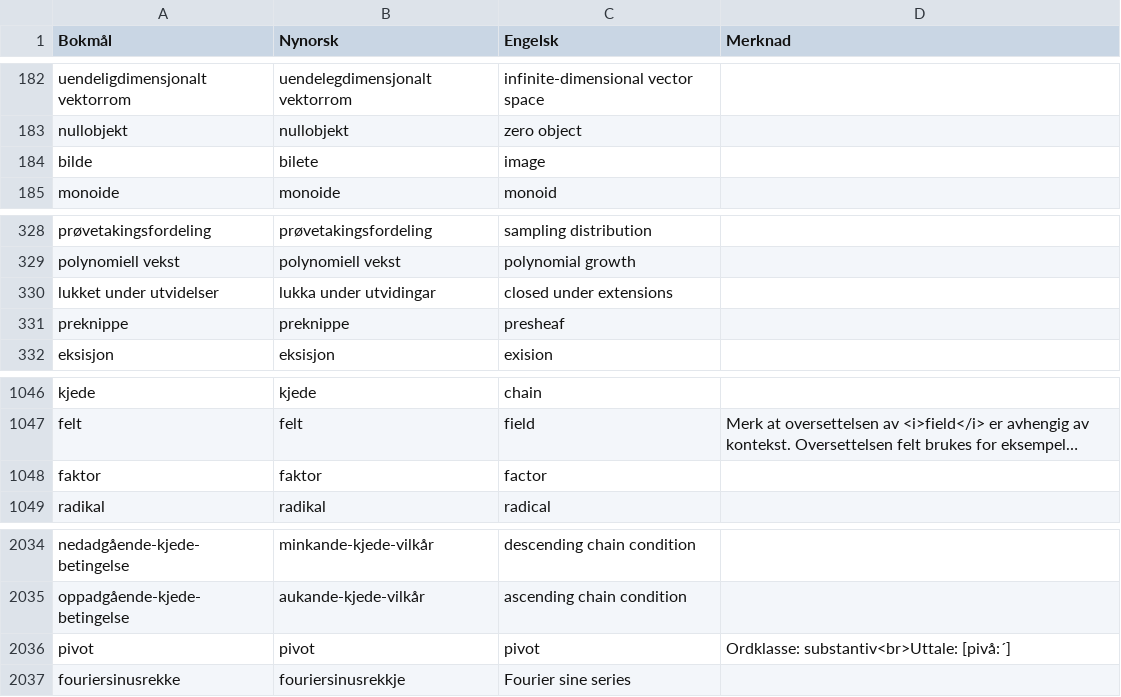
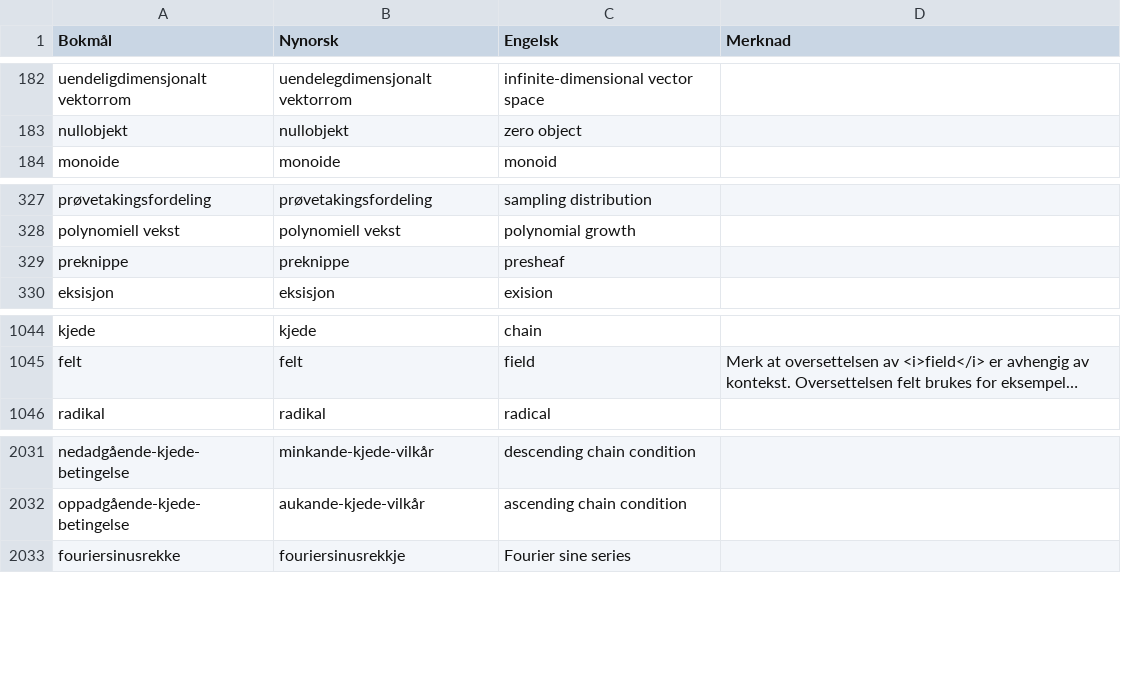
Before and after one commit to jfremstad/matematisk_ordliste, a CSV file: verifiserte_termer.csv, drawn as a sheet; only a part is shown, gaps mark what is left out; long unchanged cells end in …; the diff names each change by its address in the sheet, - before the commit and + after, or states it on an @@ line.

Commit message:
Fjern duplikate rader uten kommentar

```diff
--- a/verifiserte_termer.csv
+++ b/verifiserte_termer.csv
-row 184: bilde | bilete | image
-row 330: lukket under utvidelser | lukka under utvidingar | closed under extensions
-row 1048: faktor | faktor | factor
-row 2036: pivot | pivot | pivot | Ordklasse: substantiv<br>Uttale: [pivå:´]
```
